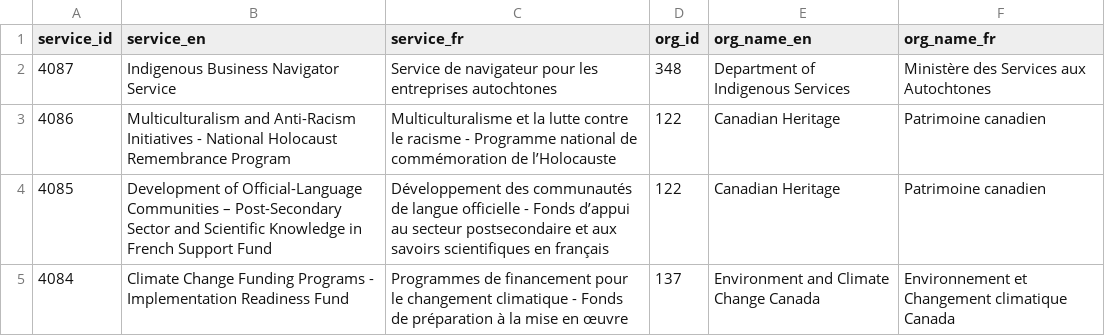
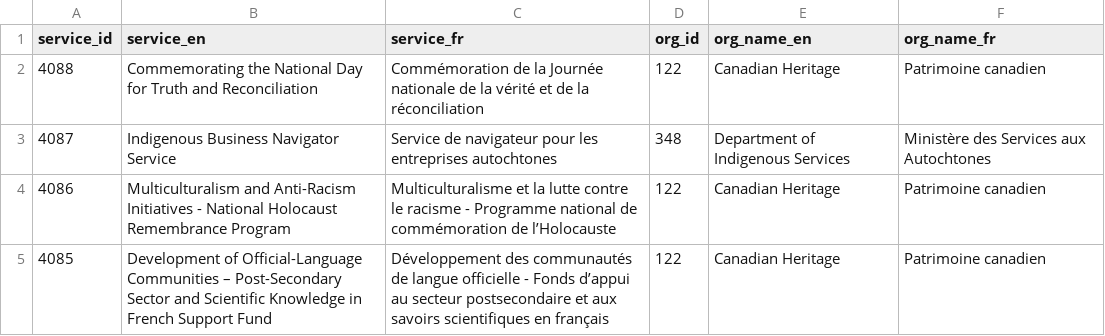
Before and after one commit to gcperformance/utilities, a CSV file: goc-service-id-registry.csv, drawn as a sheet; only a part is shown; the shorter side is filled out with more unchanged rows.

Commit message:
Add files via upload
New SID for PCH

```diff
--- a/goc-service-id-registry.csv
+++ b/goc-service-id-registry.csv
@@ -1,2 +1,3 @@
 service_id,service_en,service_fr,org_id,org_name_en,org_name_fr
+4088,Commemorating the National Day for Truth and Reconciliation,Commémoration de la Journée nationale de la vérité et de la réconciliation,122,Canadian Heritage,Patrimoine canadien
 4087,Indigenous Business Navigator Service,Service de navigateur pour les entreprises autochtones,348,Department of Indigenous Services,Ministère des Services aux Autochtones
```
